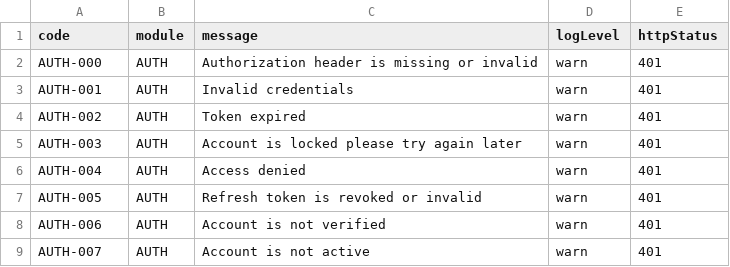
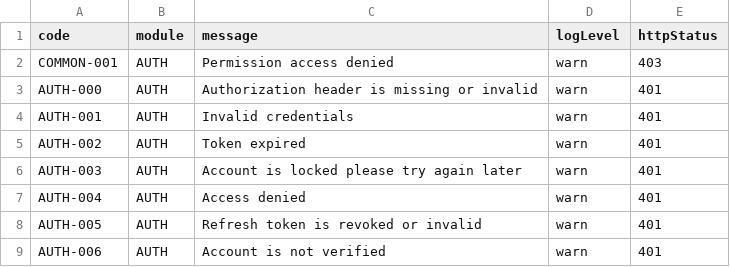
Before and after one commit to tarunawahyudi/portfolio-api, a CSV file: resources/dictionary/errors.csv, drawn as a sheet; only a part is shown; the shorter side is filled out with more unchanged rows; the diff names each change by its address in the sheet, - before the commit and + after, or states it on an @@ line.

```diff
--- a/resources/dictionary/errors.csv
+++ b/resources/dictionary/errors.csv
+row 2: COMMON-001 | AUTH | Permission access denied | warn | 403
```
Also changed, not shown: 7 other files.
